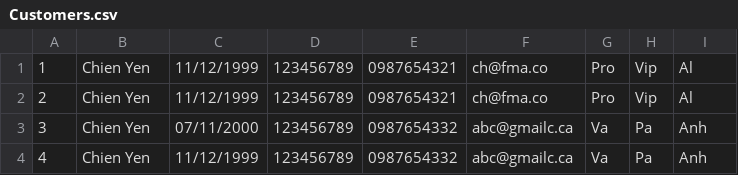
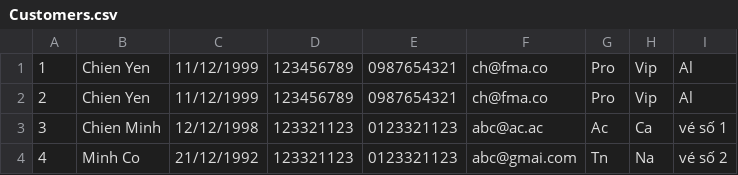
Before and after one commit to theanh2010/Chien, a CSV file: Module_2/src/CaseStudy/data/Customers.csv, drawn as a sheet.

```diff
--- a/Module_2/src/CaseStudy/data/Customers.csv
+++ b/Module_2/src/CaseStudy/data/Customers.csv
@@ -2,3 +2,3 @@
 2,Chien Yen,11/12/1999,123456789,0987654321,ch@fma.co,Pro,Vip,Al
-3,Chien Yen,07/11/2000,123456789,0987654332,abc@gmailc.ca,Va,Pa,Anh
-4,Chien Yen,11/12/1999,123456789,0987654332,abc@gmailc.ca,Va,Pa,Anh
+3,Chien Minh,12/12/1998,123321123,0123321123,abc@ac.ac,Ac,Ca,vé số 1
+4,Minh Co,21/12/1992,123321123,0123321123,abc@gmai.com,Tn,Na,vé số 2
```
Also changed, not shown: Module_2/out/production/Module2/CaseStudy/data/Customers.csv, 22 other files.
